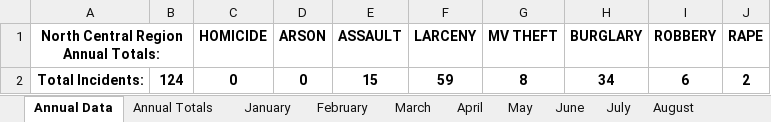
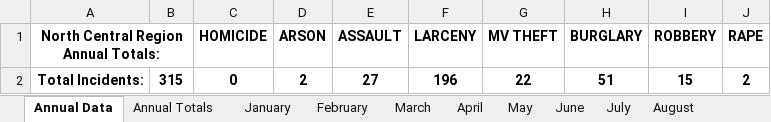
Before and after one commit to gavinr/university-city-mo-crime, an Excel workbook: original_data/2016/North Central Crime Report 2016.xlsx, sheet Annual Data, drawn as a sheet; values as stored, in another font and other column widths than the file's, no borders; charts and pictures not drawn; the diff names each change by its address in the sheet, - before the commit and + after, or states it on an @@ line.

```diff
--- a/original_data/2016/North Central Crime Report 2016.xlsx (sheet Annual Data)
+++ b/original_data/2016/North Central Crime Report 2016.xlsx (sheet Annual Data)
-B2: 124
+B2: 315
-D2 (ARSON): 0
+D2 (ARSON): 2
-E2 (ASSAULT): 15
+E2 (ASSAULT): 27
-F2 (LARCENY): 59
+F2 (LARCENY): 196
-G2 (MV THEFT): 8
+G2 (MV THEFT): 22
-H2 (BURGLARY): 34
+H2 (BURGLARY): 51
-I2 (ROBBERY): 6
+I2 (ROBBERY): 15
```
Also changed, not shown: sheet Annual Totals, sheet June, sheet September, sheet November, sheet July, sheet December, 2 more sheets, charts or pictures, original_data/2016/North East Crime Report 2016.xlsx, original_data/2016/North West Crime Report 2016.xlsx, 8 other files.
